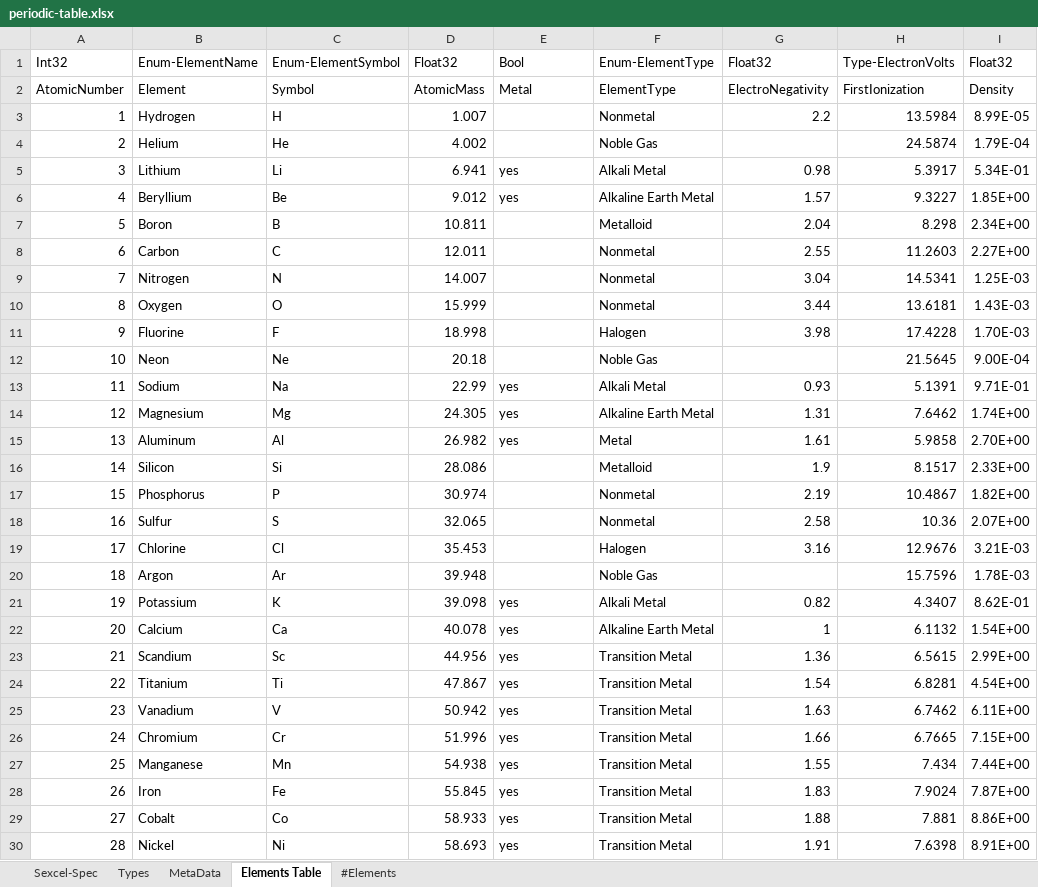
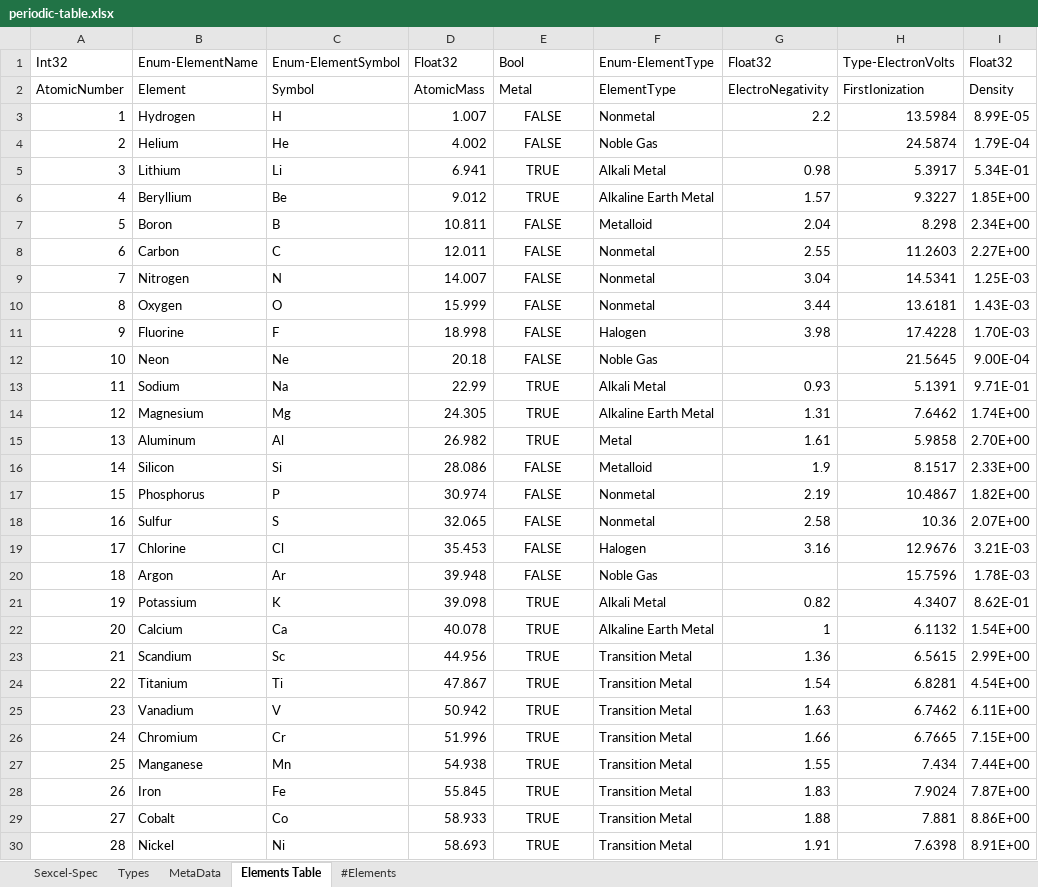
Before and after one commit to theabstraction/rococo, an Excel workbook: tables/periodic-table.xlsx, sheet Elements Table, drawn as a sheet; only a part is shown; values as stored, in another font and other column widths than the file's, no borders; the diff covers the shown part only; the diff names each change by its address in the sheet, - before the commit and + after, or states it on an @@ line.

Commit message:
Implemented table generation in rococo.carpenter. The element table looks correct, but is untestsed. Todo: test the element table, build an excel template and try out on more tables.

```diff
--- a/tables/periodic-table.xlsx (sheet Elements Table)
+++ b/tables/periodic-table.xlsx (sheet Elements Table)
-E3:E4: (empty)
+E3:E4: FALSE
-E5:E6: yes
+E5:E6: TRUE
-E5:E6 alignment: left
+E5:E6 alignment: center
-E7:E12: (empty)
+E7:E12: FALSE
-E13:E15: yes
+E13:E15: TRUE
-E13:E15 alignment: left
+E13:E15 alignment: center
-E16:E20: (empty)
+E16:E20: FALSE
-E21:E30: yes
+E21:E30: TRUE
-E21:E30 alignment: left
+E21:E30 alignment: center
```
Also changed, not shown: 90 edited cells and cell formats elsewhere in this sheet, 4 other files.
